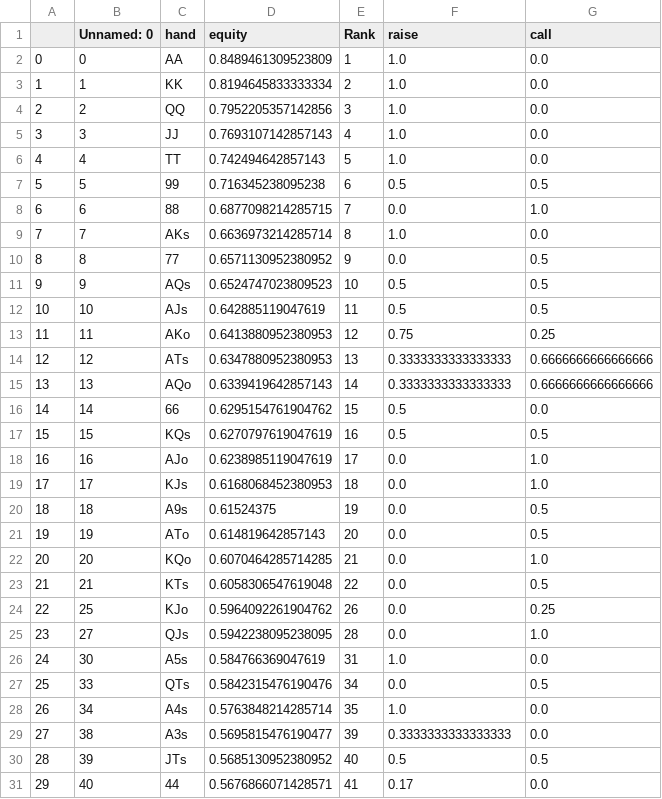
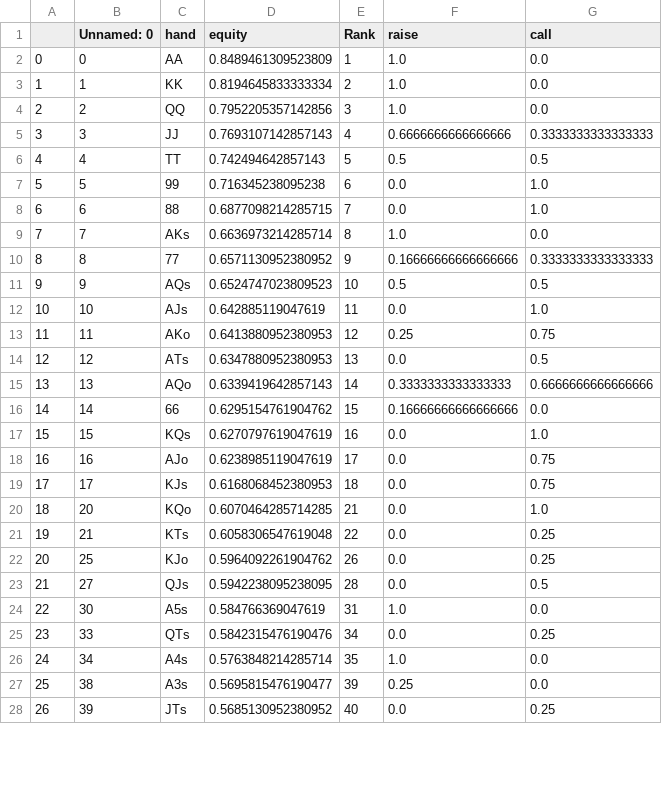
Before and after one commit to KunaalAgarwal/poker_analysis, a CSV file: ranges/co_ranges/co_3bet_response_distribution.csv, drawn as a sheet; only a part is shown; removed rows and columns are numbered as before the commit, all else as after; the diff covers the shown part only; the diff names each change by its address in the sheet, - before the commit and + after, or states it on an @@ line.

Commit message:
Updated the co ranges

```diff
--- a/ranges/co_ranges/co_3bet_response_distribution.csv
+++ b/ranges/co_ranges/co_3bet_response_distribution.csv
-F5 (raise): 1.0
+F5 (raise): 0.6666666666666666
-G5 (call): 0.0
+G5 (call): 0.3333333333333333
-F6 (raise): 1.0
+F6 (raise): 0.5
-G6 (call): 0.0
+G6 (call): 0.5
-F7 (raise): 0.5
+F7 (raise): 0.0
-G7 (call): 0.5
+G7 (call): 1.0
-F10 (raise): 0.0
+F10 (raise): 0.16666666666666666
-G10 (call): 0.5
+G10 (call): 0.3333333333333333
-F12 (raise): 0.5
+F12 (raise): 0.0
-G12 (call): 0.5
+G12 (call): 1.0
-F13 (raise): 0.75
+F13 (raise): 0.25
-G13 (call): 0.25
+G13 (call): 0.75
-F14 (raise): 0.3333333333333333
+F14 (raise): 0.0
-G14 (call): 0.6666666666666666
+G14 (call): 0.5
-F16 (raise): 0.5
+F16 (raise): 0.16666666666666666
-F17 (raise): 0.5
+F17 (raise): 0.0
-G17 (call): 0.5
+G17 (call): 1.0
-G18:G19 (call): 1.0
+G18:G19 (call): 0.75
-row 20: 18 | 18 | A9s | 0.61524375 | 19 | 0.0 | 0.5
-row 21: 19 | 19 | ATo | 0.614819642857143 | 20 | 0.0 | 0.5
@@ column A renumbered between rows 20 and 32 @@
-G21 (call): 0.5
+G21 (call): 0.25
-G23 (call): 1.0
+G23 (call): 0.5
-G25 (call): 0.5
+G25 (call): 0.25
-F27 (raise): 0.3333333333333333
+F27 (raise): 0.25
-F28 (raise): 0.5
+F28 (raise): 0.0
-G28 (call): 0.5
+G28 (call): 0.25
-row 31: 29 | 40 | 44 | 0.5676866071428571 | 41 | 0.17 | 0.0
```
Also changed, not shown: 3 removed rows and 4 edited cells elsewhere in this file, ranges/co_ranges/co_open_response_distribution.csv, ranges/co_ranges/co_response_4bet_distribution.csv, 6 other files.
